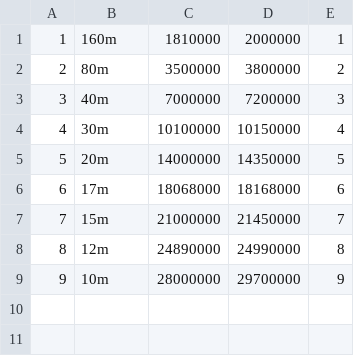
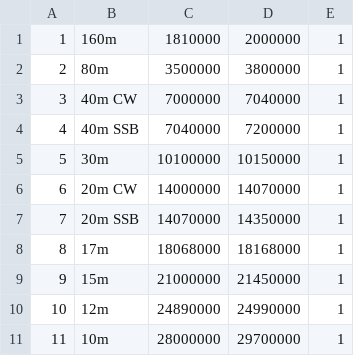
Before and after one commit to bg7nzl/x6100_gui, a CSV file: sql/bands_r1.csv, drawn as a sheet; removed rows and columns are numbered as before the commit, all else as after; the diff names each change by its address in the sheet, - before the commit and + after, or states it on an @@ line.

```diff
--- a/sql/bands_r1.csv
+++ b/sql/bands_r1.csv
-E2: 2
+E2: 1
-row 3: 3 | 40m | 7000000 | 7200000 | 3
+row 3: 3 | 40m CW | 7000000 | 7040000 | 1
+row 4: 4 | 40m SSB | 7040000 | 7200000 | 1
@@ column A renumbered from row 5 down @@
-E5: 4
+E5: 1
-row 5: 5 | 20m | 14000000 | 14350000 | 5
+row 6: 6 | 20m CW | 14000000 | 14070000 | 1
+row 7: 7 | 20m SSB | 14070000 | 14350000 | 1
-E8: 6
+E8: 1
-E9: 7
+E9: 1
-E10: 8
+E10: 1
-E11: 9
+E11: 1
```
Also changed, not shown: sql/band_params.csv, 13 other files.
